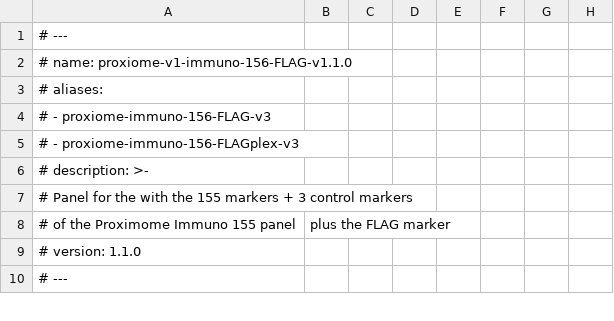
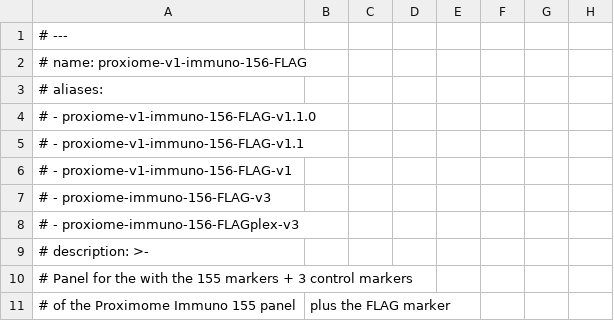
Before and after one commit to PixelgenTechnologies/pixelator, a CSV file: src/pixelator/pna/resources/panels/proxiome-v1-immuno-156-FLAG-v1.1.0.csv, drawn as a sheet; only a part is shown; the shorter side is filled out with more unchanged rows.

```diff
--- a/src/pixelator/pna/resources/panels/proxiome-v1-immuno-156-FLAG-v1.1.0.csv
+++ b/src/pixelator/pna/resources/panels/proxiome-v1-immuno-156-FLAG-v1.1.0.csv
@@ -1,4 +1,7 @@
 # ---
-# name: proxiome-v1-immuno-156-FLAG-v1.1.0
+# name: proxiome-v1-immuno-156-FLAG
 # aliases:
+#   - proxiome-v1-immuno-156-FLAG-v1.1.0
+#   - proxiome-v1-immuno-156-FLAG-v1.1
+#   - proxiome-v1-immuno-156-FLAG-v1
 #   - proxiome-immuno-156-FLAG-v3
```
Also changed, not shown: src/pixelator/pna/resources/panels/proxiome-v1-immuno-155-v1.0.0.csv, src/pixelator/pna/resources/panels/proxiome-v1-immuno-156-FLAG-v1.0.1.csv, 5 other files.
